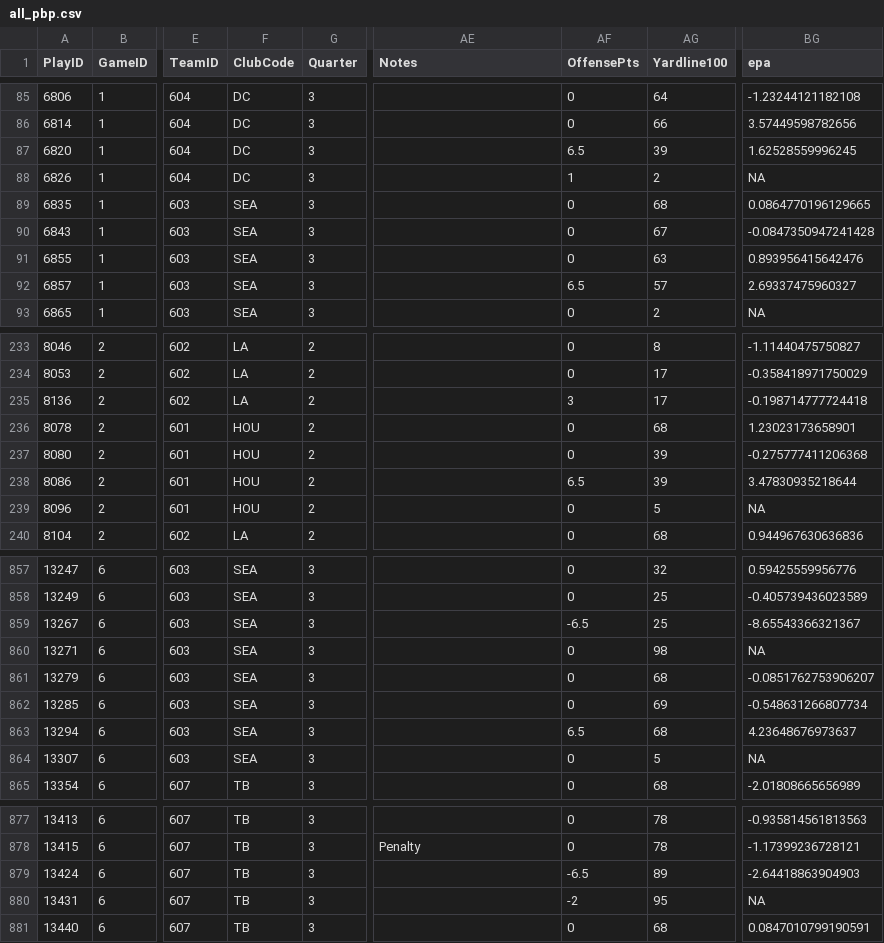
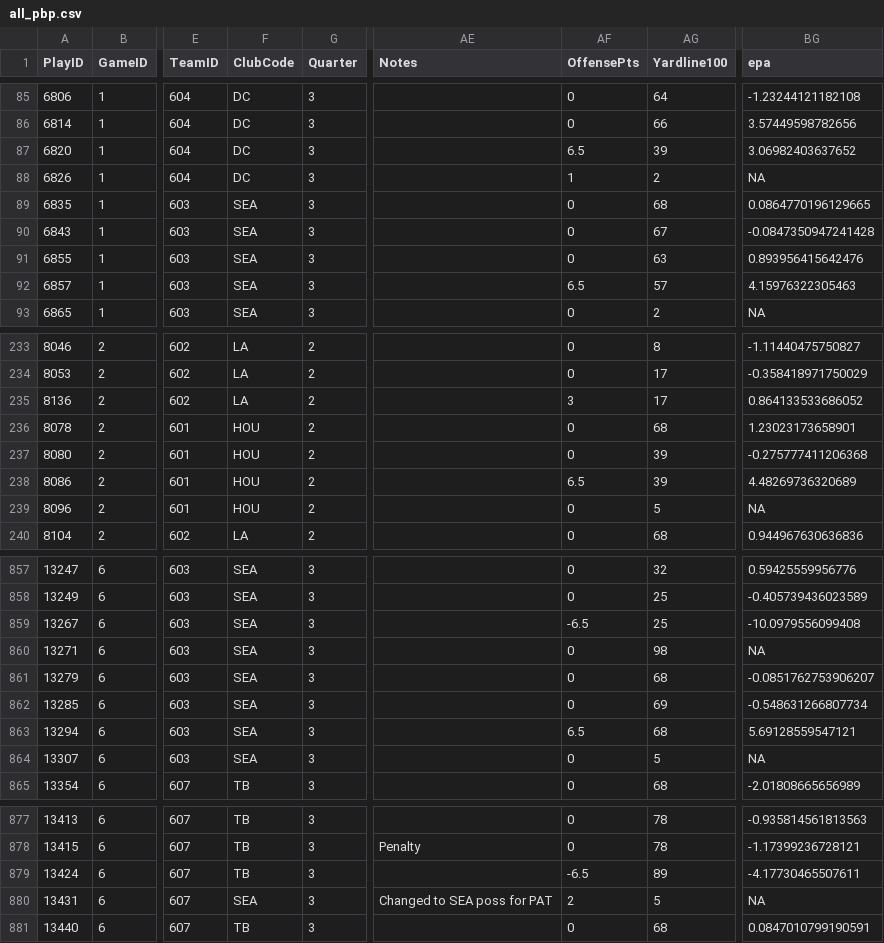
Before and after one commit to ajreinhard/XFL-public, a CSV file: epa/all_pbp.csv, drawn as a sheet; only a part is shown, gaps mark what is left out; the diff covers the shown part only; the diff names each change by its address in the sheet, - before the commit and + after, or states it on an @@ line.

```diff
--- a/epa/all_pbp.csv
+++ b/epa/all_pbp.csv
-BG87 (epa): 1.62528559996245
+BG87 (epa): 3.06982403637652
-BG92 (epa): 2.69337475960327
+BG92 (epa): 4.15976322305463
-BG235 (epa): -0.198714777724418
+BG235 (epa): 0.864133533686052
-BG238 (epa): 3.47830935218644
+BG238 (epa): 4.48269736320689
-BG859 (epa): -8.65543366321367
+BG859 (epa): -10.0979556099408
-BG863 (epa): 4.23648676973637
+BG863 (epa): 5.69128559547121
-BG879 (epa): -2.64418863904903
+BG879 (epa): -4.17730465507611
-F880 (ClubCode): TB
+F880 (ClubCode): SEA
-AE880 (Notes): (empty)
+AE880 (Notes): Changed to SEA poss for PAT
-AF880 (OffensePts): -2
+AF880 (OffensePts): 2
-AG880 (Yardline100): 95
+AG880 (Yardline100): 5
```
Also changed, not shown: 50 edited cells elsewhere in this file, epa/post-epa/2.csv, epa/post-epa/6.csv, 12 other files.
